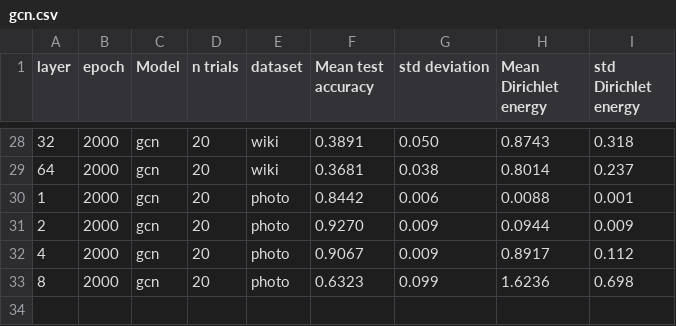
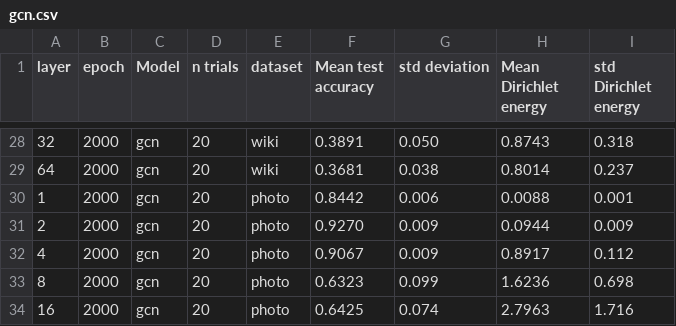
Before and after one commit to Luosmallrui/Accept, a CSV file: AERO-GNN-main/results/gcn.csv, drawn as a sheet; only a part is shown, gaps mark what is left out; the diff names each change by its address in the sheet, - before the commit and + after, or states it on an @@ line.

Commit message:
update

```diff
--- a/AERO-GNN-main/results/gcn.csv
+++ b/AERO-GNN-main/results/gcn.csv
+row 34: 16 | 2000 | gcn | 20 | photo | 0.6425 | 0.074 | 2.7963 | 1.716
```
